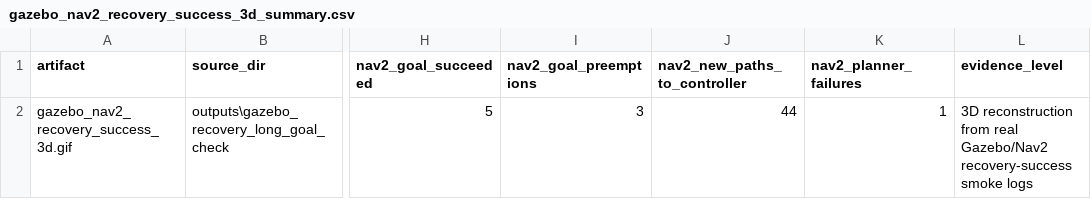
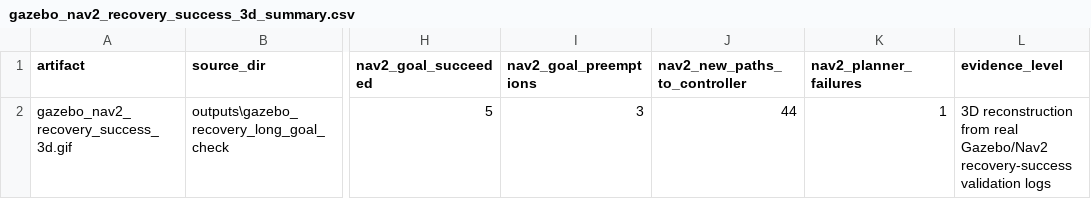
Before and after one commit to Tengyu-w/Amr-runtime-reliability, a CSV file: visualizations/gazebo_closed_loop/gazebo_nav2_recovery_success_3d_summary.csv, drawn as a sheet; only a part is shown, gaps mark what is left out; the diff names each change by its address in the sheet, - before the commit and + after, or states it on an @@ line.

```diff
--- a/visualizations/gazebo_closed_loop/gazebo_nav2_recovery_success_3d_summary.csv
+++ b/visualizations/gazebo_closed_loop/gazebo_nav2_recovery_success_3d_summary.csv
-L2 (evidence_level): …Gazebo/Nav2 recovery-success smoke logs
+L2 (evidence_level): …Gazebo/Nav2 recovery-success validation logs
```
Also changed, not shown: visualizations/gazebo_closed_loop/gazebo_nav2_recovery_success_3d_manifest.csv, visualizations/gazebo_closed_loop/gazebo_nav2_recovery_success_manifest.csv, 6 other files.
